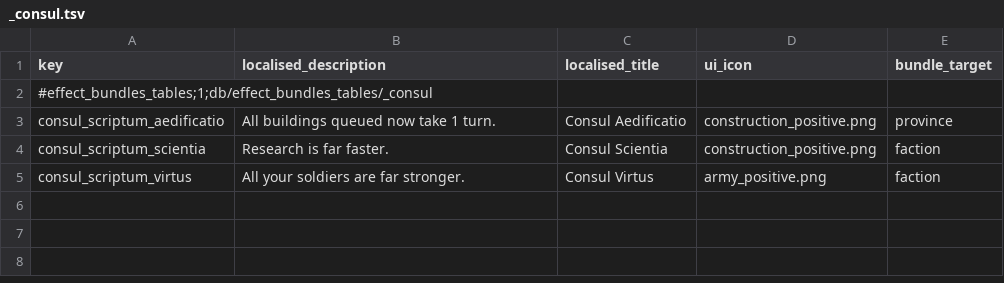
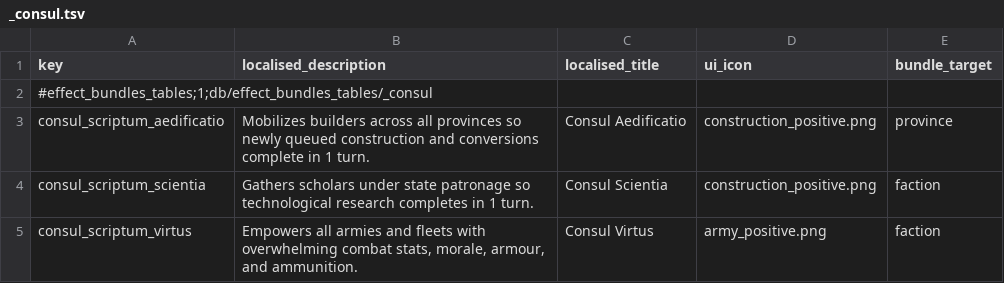
Before and after one commit to bukowa/ConsulScriptum, a TSV file: src/tables/attila/db/effect_bundles_tables/_consul.tsv, drawn as a sheet.

Commit message:
refactor(tables): polish cheat values, descriptions, and remove battle speed

```diff
--- a/src/tables/attila/db/effect_bundles_tables/_consul.tsv
+++ b/src/tables/attila/db/effect_bundles_tables/_consul.tsv
@@ -2,4 +2,4 @@ key	localised_description	localised_title	ui_icon	bundle_target
 #effect_bundles_tables;1;db/effect_bundles_tables/_consul				
-consul_scriptum_aedificatio	All buildings queued now take 1 turn.	Consul Aedificatio	construction_positive.png	province
-consul_scriptum_scientia	Research is far faster.	Consul Scientia	construction_positive.png	faction
-consul_scriptum_virtus	All your soldiers are far stronger.	Consul Virtus	army_positive.png	faction
+consul_scriptum_aedificatio	Mobilizes builders across all provinces so newly queued construction and conversions complete in 1 turn.	Consul Aedificatio	construction_positive.png	province
+consul_scriptum_scientia	Gathers scholars under state patronage so technological research completes in 1 turn.	Consul Scientia	construction_positive.png	faction
+consul_scriptum_virtus	Empowers all armies and fleets with overwhelming combat stats, morale, armour, and ammunition.	Consul Virtus	army_positive.png	faction
```
Also changed, not shown: src/tables/attila/text/db/_consul.loc.tsv, src/tables/rome2/db/effect_bundles_tables/_consul.tsv, 12 other files.
